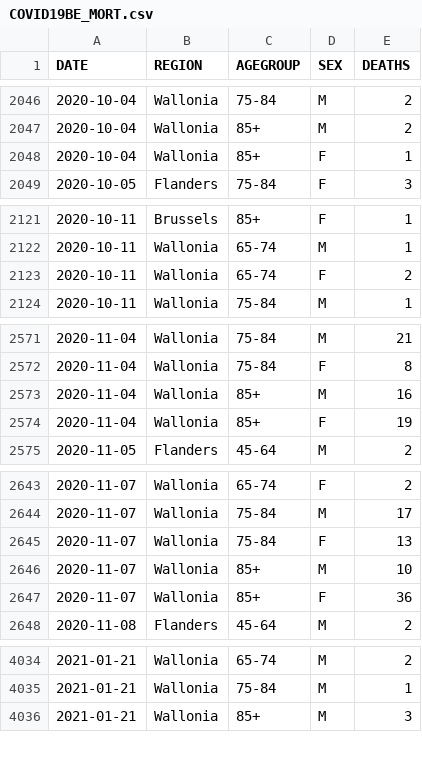
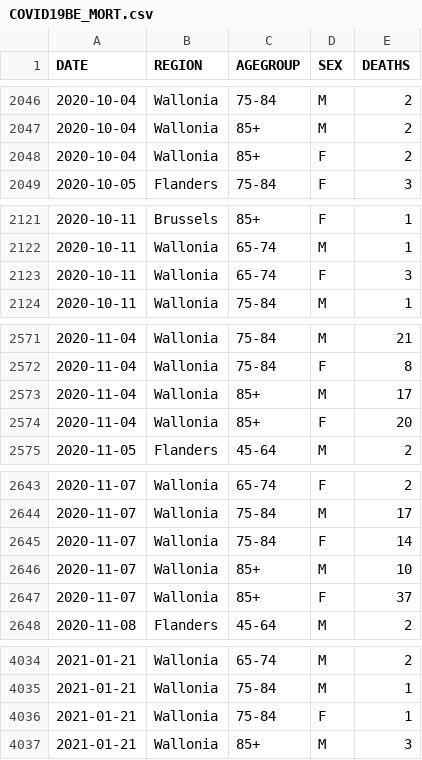
Before and after one commit to UGentBiomath/COVID19-Model, a CSV file: data/raw/sciensano/COVID19BE_MORT.csv, drawn as a sheet; only a part is shown, gaps mark what is left out; the diff covers the shown part only.

```diff
--- a/data/raw/sciensano/COVID19BE_MORT.csv
+++ b/data/raw/sciensano/COVID19BE_MORT.csv
@@ -2047,3 +2047,3 @@ DATE,REGION,AGEGROUP,SEX,DEATHS
 2020-10-04,Wallonia,85+,M,2
-2020-10-04,Wallonia,85+,F,1
+2020-10-04,Wallonia,85+,F,2
 2020-10-05,Flanders,75-84,F,3
@@ -2122,3 +2122,3 @@ DATE,REGION,AGEGROUP,SEX,DEATHS
 2020-10-11,Wallonia,65-74,M,1
-2020-10-11,Wallonia,65-74,F,2
+2020-10-11,Wallonia,65-74,F,3
 2020-10-11,Wallonia,75-84,M,1
@@ -2572,4 +2572,4 @@ DATE,REGION,AGEGROUP,SEX,DEATHS
 2020-11-04,Wallonia,75-84,F,8
-2020-11-04,Wallonia,85+,M,16
-2020-11-04,Wallonia,85+,F,19
+2020-11-04,Wallonia,85+,M,17
+2020-11-04,Wallonia,85+,F,20
 2020-11-05,Flanders,45-64,M,2
@@ -2644,5 +2644,5 @@ DATE,REGION,AGEGROUP,SEX,DEATHS
 2020-11-07,Wallonia,75-84,M,17
-2020-11-07,Wallonia,75-84,F,13
+2020-11-07,Wallonia,75-84,F,14
 2020-11-07,Wallonia,85+,M,10
-2020-11-07,Wallonia,85+,F,36
+2020-11-07,Wallonia,85+,F,37
 2020-11-08,Flanders,45-64,M,2
@@ -4035,2 +4035,3 @@ DATE,REGION,AGEGROUP,SEX,DEATHS
 2021-01-21,Wallonia,75-84,M,1
+2021-01-21,Wallonia,75-84,F,1
 2021-01-21,Wallonia,85+,M,3
```
Also changed, not shown: 30 added rows and 21 edited cells elsewhere in this file, data/raw/mobility/google/google_community_mobility_data_BE.csv, data/raw/sciensano/COVID19BE_HOSP.csv, 5 other files.
